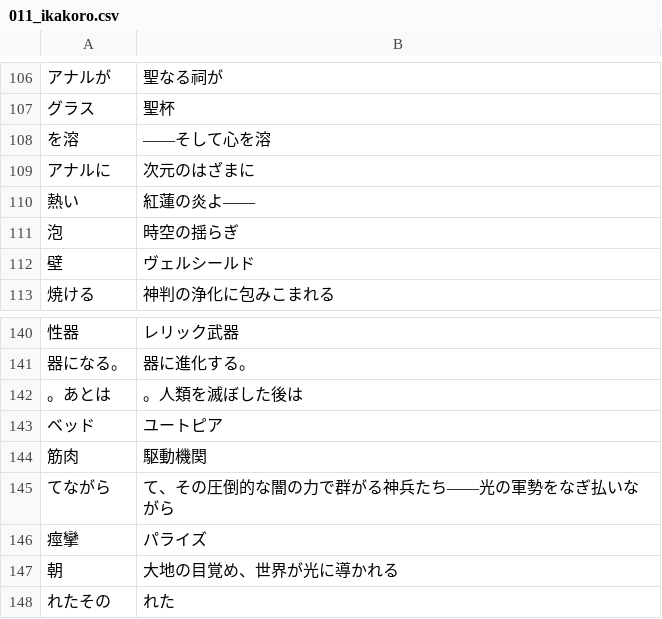
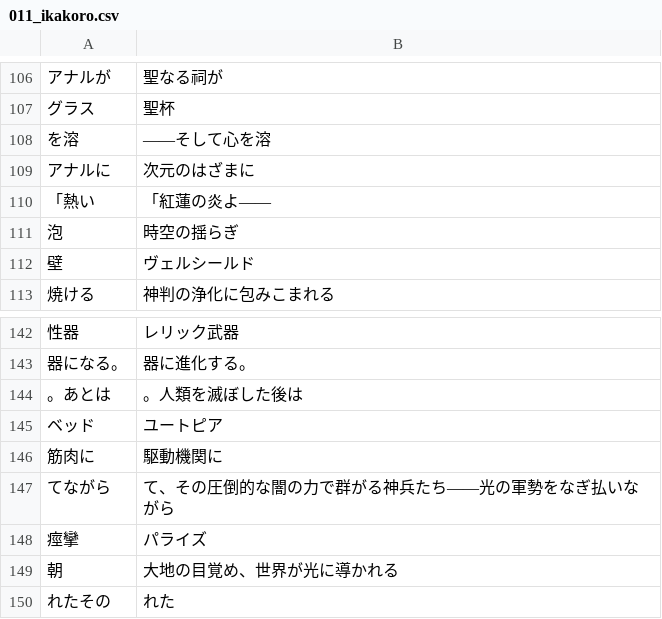
Before and after one commit to CataArt/Umni, a CSV file: 011_ikakoro.csv, drawn as a sheet; only a part is shown, gaps mark what is left out; the diff covers the shown part only.

```diff
--- a/011_ikakoro.csv
+++ b/011_ikakoro.csv
@@ -109,3 +109,3 @@
 アナルに,次元のはざまに
-熱い,紅蓮の炎よ――
+「熱い,「紅蓮の炎よ――
 泡,時空の揺らぎ
@@ -143,3 +145,3 @@
 ベッド,ユートピア
-筋肉,駆動機関
+筋肉に,駆動機関に
 てながら,て、その圧倒的な闇の力で群がる神兵たち――光の軍勢をなぎ払いながら
```
Also changed, not shown: 5 added rows, 3 removed rows and 6 edited cells elsewhere in this file.
